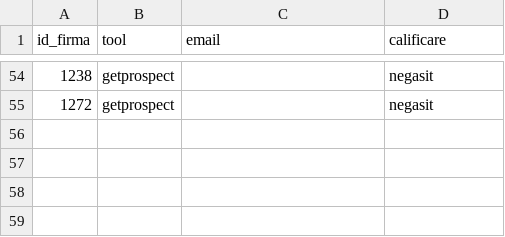
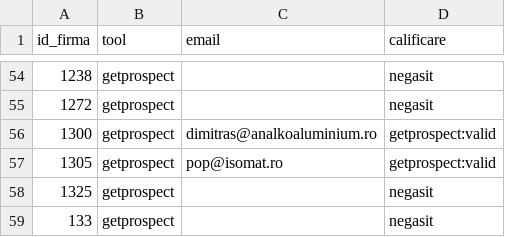
Before and after one commit to Robert-Deaconescu/data-enrichment-, a CSV file: work/20_finders_rezultate.csv, drawn as a sheet; only a part is shown, gaps mark what is left out; the diff names each change by its address in the sheet, - before the commit and + after, or states it on an @@ line.

```diff
--- a/work/20_finders_rezultate.csv
+++ b/work/20_finders_rezultate.csv
+row 56: 1300 | getprospect | dimitras@analkoaluminium.ro | getprospect:valid
+row 57: 1305 | getprospect | pop@isomat.ro | getprospect:valid
+row 58: 1325 | getprospect |  | negasit
+row 59: 133 | getprospect |  | negasit
```
Also changed, not shown: 1 other file.
